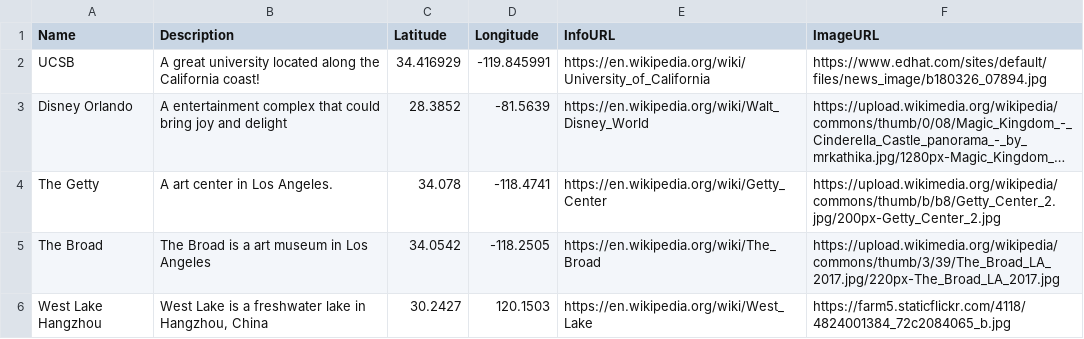
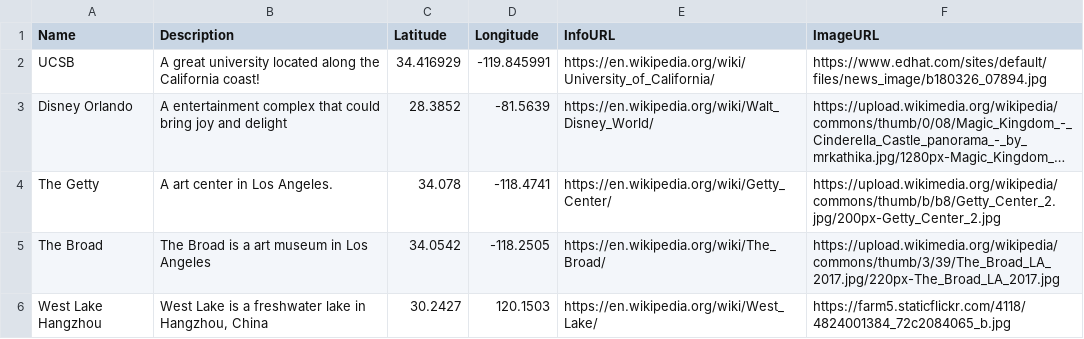
Before and after one commit to jessica720/GeogW12-Jessica-Zhou, a CSV file: assignment.csv, drawn as a sheet; long unchanged cells end in …; the diff names each change by its address in the sheet, - before the commit and + after, or states it on an @@ line.

Commit message:
Add files via upload

```diff
--- a/assignment.csv
+++ b/assignment.csv
-E2 (InfoURL): https://en.wikipedia.org/wiki/University_of_California
+E2 (InfoURL): https://en.wikipedia.org/wiki/University_of_California/
-E3 (InfoURL): https://en.wikipedia.org/wiki/Walt_Disney_World
+E3 (InfoURL): https://en.wikipedia.org/wiki/Walt_Disney_World/
-E4 (InfoURL): https://en.wikipedia.org/wiki/Getty_Center
+E4 (InfoURL): https://en.wikipedia.org/wiki/Getty_Center/
-E5 (InfoURL): https://en.wikipedia.org/wiki/The_Broad
+E5 (InfoURL): https://en.wikipedia.org/wiki/The_Broad/
-E6 (InfoURL): https://en.wikipedia.org/wiki/West_Lake
+E6 (InfoURL): https://en.wikipedia.org/wiki/West_Lake/
```
